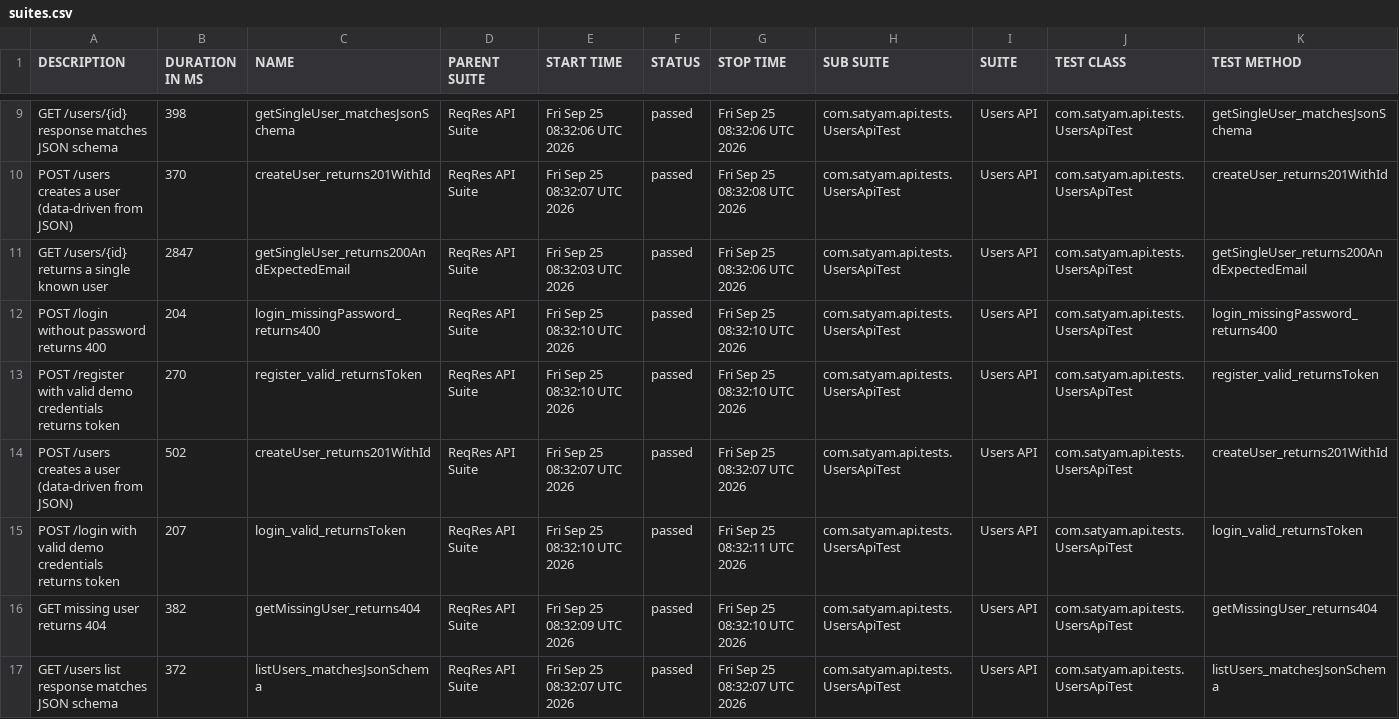
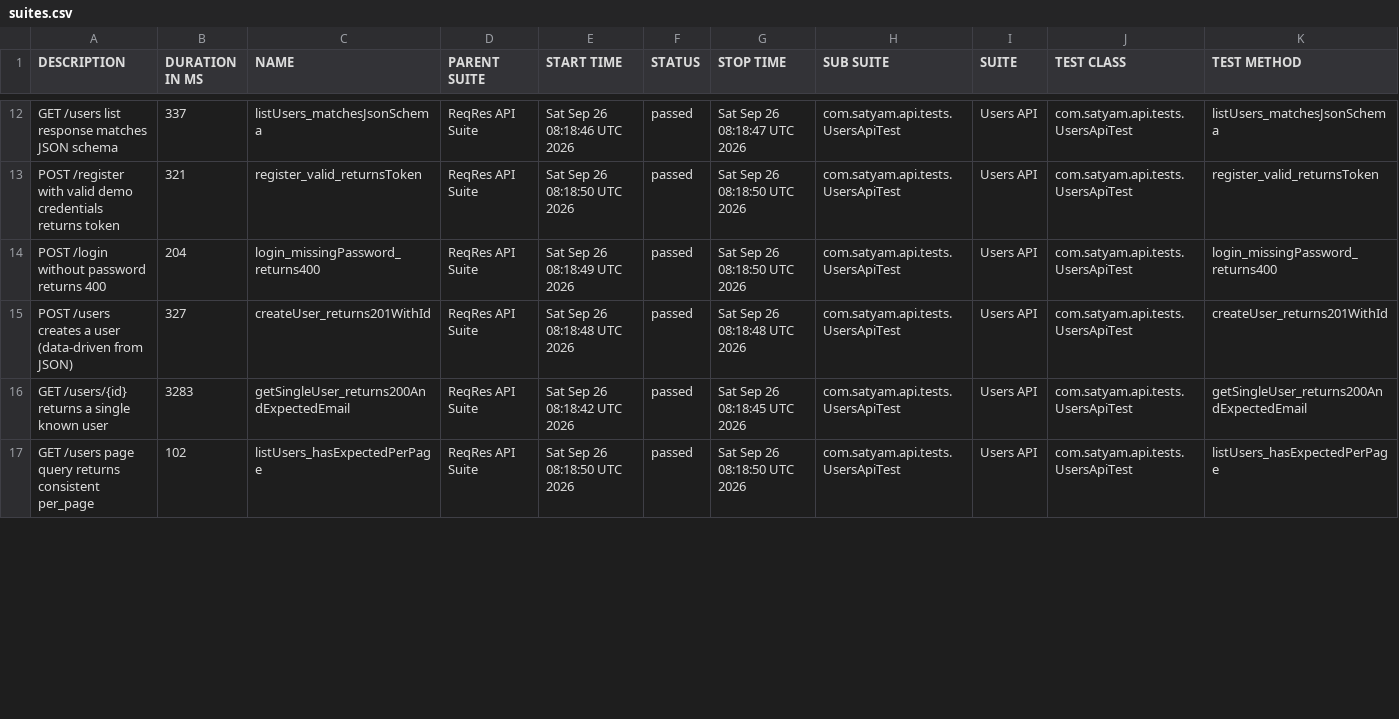
Before and after one commit to SatyamChouksey-88/api-automation-restassured, a CSV file: data/suites.csv, drawn as a sheet; only a part is shown, gaps mark what is left out; the diff covers the shown part only.

```diff
--- a/data/suites.csv
+++ b/data/suites.csv
@@ -9,9 +12,6 @@
-"GET /users/{id} response matches JSON schema","398","getSingleUser_matchesJsonSchema","ReqRes API Suite","Fri Sep 25 08:32:06 UTC 2026","passed","Fri Sep 25 08:32:06 UTC 2026","com.satyam.api.tests.UsersApiTest","Users API","com.satyam.api.tests.UsersApiTest","getSingleUser_matchesJsonSchema"
-"POST /users creates a user (data-driven from JSON)","370","createUser_returns201WithId","ReqRes API Suite","Fri Sep 25 08:32:07 UTC 2026","passed","Fri Sep 25 08:32:08 UTC 2026","com.satyam.api.tests.UsersApiTest","Users API","com.satyam.api.tests.UsersApiTest","createUser_returns201WithId"
-"GET /users/{id} returns a single known user","2847","getSingleUser_returns200AndExpectedEmail","ReqRes API Suite","Fri Sep 25 08:32:03 UTC 2026","passed","Fri Sep 25 08:32:06 UTC 2026","com.satyam.api.tests.UsersApiTest","Users API","com.satyam.api.tests.UsersApiTest","getSingleUser_returns200AndExpectedEmail"
-"POST /login without password returns 400","204","login_missingPassword_returns400","ReqRes API Suite","Fri Sep 25 08:32:10 UTC 2026","passed","Fri Sep 25 08:32:10 UTC 2026","com.satyam.api.tests.UsersApiTest","Users API","com.satyam.api.tests.UsersApiTest","login_missingPassword_returns400"
-"POST /register with valid demo credentials returns token","270","register_valid_returnsToken","ReqRes API Suite","Fri Sep 25 08:32:10 UTC 2026","passed","Fri Sep 25 08:32:10 UTC 2026","com.satyam.api.tests.UsersApiTest","Users API","com.satyam.api.tests.UsersApiTest","register_valid_returnsToken"
-"POST /users creates a user (data-driven from JSON)","502","createUser_returns201WithId","ReqRes API Suite","Fri Sep 25 08:32:07 UTC 2026","passed","Fri Sep 25 08:32:07 UTC 2026","com.satyam.api.tests.UsersApiTest","Users API","com.satyam.api.tests.UsersApiTest","createUser_returns201WithId"
-"POST /login with valid demo credentials returns token","207","login_valid_returnsToken","ReqRes API Suite","Fri Sep 25 08:32:10 UTC 2026","passed","Fri Sep 25 08:32:11 UTC 2026","com.satyam.api.tests.UsersApiTest","Users API","com.satyam.api.tests.UsersApiTest","login_valid_returnsToken"
-"GET missing user returns 404","382","getMissingUser_returns404","ReqRes API Suite","Fri Sep 25 08:32:09 UTC 2026","passed","Fri Sep 25 08:32:10 UTC 2026","com.satyam.api.tests.UsersApiTest","Users API","com.satyam.api.tests.UsersApiTest","getMissingUser_returns404"
-"GET /users list response matches JSON schema","372","listUsers_matchesJsonSchema","ReqRes API Suite","Fri Sep 25 08:32:07 UTC 2026","passed","Fri Sep 25 08:32:07 UTC 2026","com.satyam.api.tests.UsersApiTest","Users API","com.satyam.api.tests.UsersApiTest","listUsers_matchesJsonSchema"
+"GET /users list response matches JSON schema","337","listUsers_matchesJsonSchema","ReqRes API Suite","Sat Sep 26 08:18:46 UTC 2026","passed","Sat Sep 26 08:18:47 UTC 2026","com.satyam.api.tests.UsersApiTest","Users API","com.satyam.api.tests.UsersApiTest","listUsers_matchesJsonSchema"
+"POST /register with valid demo credentials returns token","321","register_valid_returnsToken","ReqRes API Suite","Sat Sep 26 08:18:50 UTC 2026","passed","Sat Sep 26 08:18:50 UTC 2026","com.satyam.api.tests.UsersApiTest","Users API","com.satyam.api.tests.UsersApiTest","register_valid_returnsToken"
+"POST /login without password returns 400","204","login_missingPassword_returns400","ReqRes API Suite","Sat Sep 26 08:18:49 UTC 2026","passed","Sat Sep 26 08:18:50 UTC 2026","com.satyam.api.tests.UsersApiTest","Users API","com.satyam.api.tests.UsersApiTest","login_missingPassword_returns400"
+"POST /users creates a user (data-driven from JSON)","327","createUser_returns201WithId","ReqRes API Suite","Sat Sep 26 08:18:48 UTC 2026","passed","Sat Sep 26 08:18:48 UTC 2026","com.satyam.api.tests.UsersApiTest","Users API","com.satyam.api.tests.UsersApiTest","createUser_returns201WithId"
+"GET /users/{id} returns a single known user","3283","getSingleUser_returns200AndExpectedEmail","ReqRes API Suite","Sat Sep 26 08:18:42 UTC 2026","passed","Sat Sep 26 08:18:45 UTC 2026","com.satyam.api.tests.UsersApiTest","Users API","com.satyam.api.tests.UsersApiTest","getSingleUser_returns200AndExpectedEmail"
+"GET /users page query returns consistent per_page","102","listUsers_hasExpectedPerPage","ReqRes API Suite","Sat Sep 26 08:18:50 UTC 2026","passed","Sat Sep 26 08:18:50 UTC 2026","com.satyam.api.tests.UsersApiTest","Users API","com.satyam.api.tests.UsersApiTest","listUsers_hasExpectedPerPage"
```
Also changed, not shown: 3 added rows and 33 edited cells elsewhere in this file, 54 other files.
